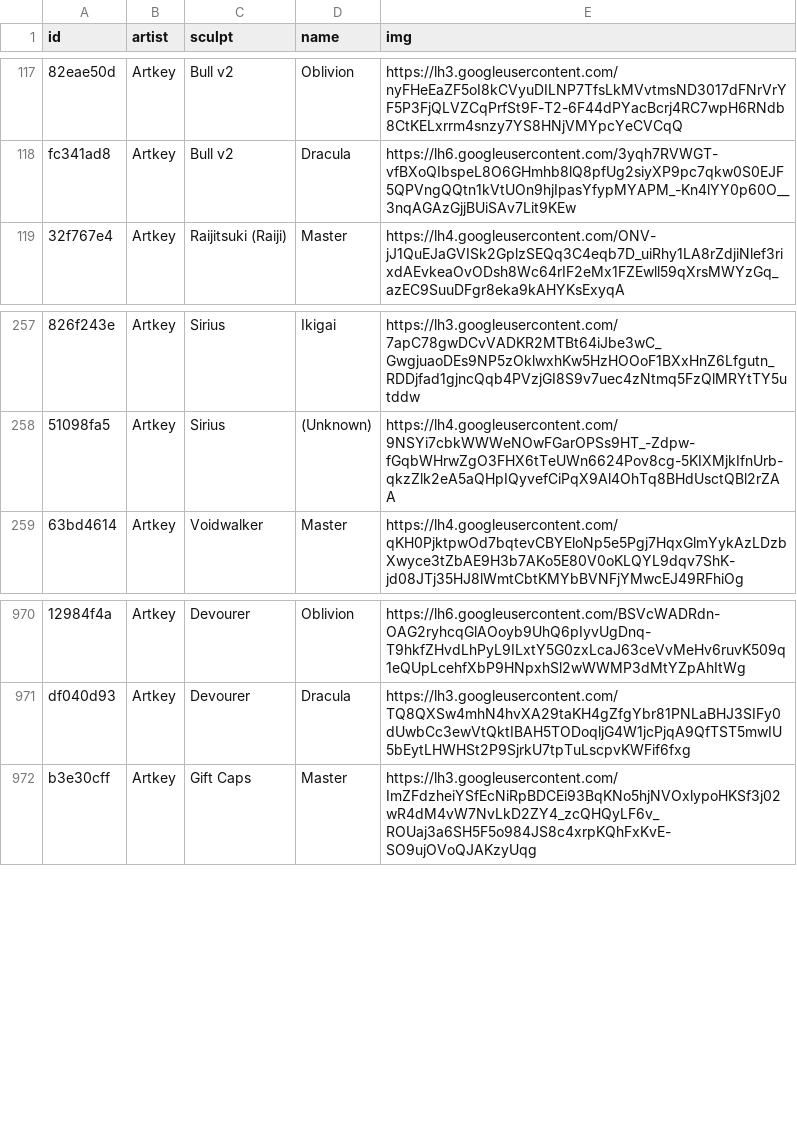
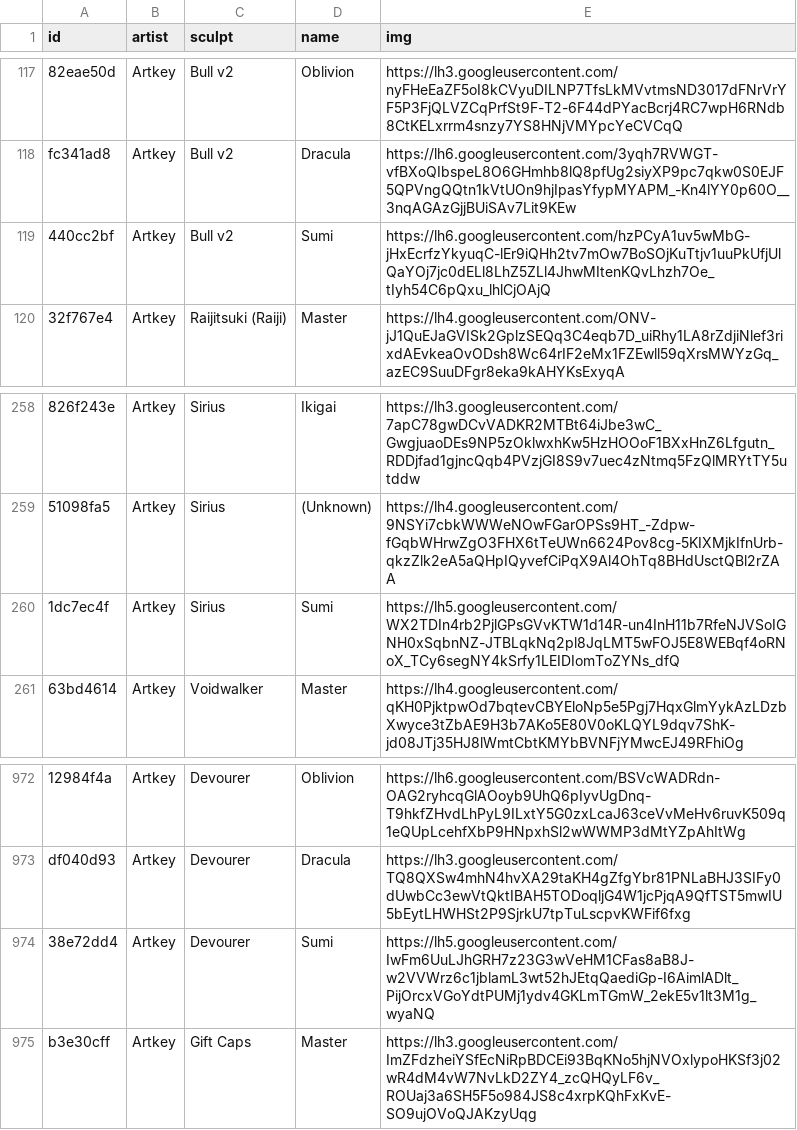
Before and after one commit to keycap-archivist/database, a CSV file: db/artkey.csv, drawn as a sheet; only a part is shown, gaps mark what is left out; the diff names each change by its address in the sheet, - before the commit and + after, or states it on an @@ line.

```diff
--- a/db/artkey.csv
+++ b/db/artkey.csv
+row 119: 440cc2bf | Artkey | Bull v2 | Sumi | https://lh6.googleusercontent.com/hzPCyA1uv5wMbG-jHxEcrfzYkyuqC-lEr9iQHh2tv7mOw7BoSOjKuTtjv1uuPkUfjUlQaYOj7jc0dELl8LhZ5ZLl4JhwMItenKQvLhzh7Oe_tIyh54C6pQxu_lhlCjOAjQ
+row 260: 1dc7ec4f | Artkey | Sirius | Sumi | https://lh5.googleusercontent.com/WX2TDIn4rb2PjlGPsGVvKTW1d14R-un4InH11b7RfeNJVSoIGNH0xSqbnNZ-JTBLqkNq2pl8JqLMT5wFOJ5E8WEBqf4oRNoX_TCy6segNY4kSrfy1LEIDIomToZYNs_dfQ
+row 974: 38e72dd4 | Artkey | Devourer | Sumi | https://lh5.googleusercontent.com/IwFm6UuLJhGRH7z23G3wVeHM1CFas8aB8J-w2VVWrz6c1jblamL3wt52hJEtqQaediGp-I6AimlADlt_PijOrcxVGoYdtPUMj1ydv4GKLmTGmW_2ekE5v1lt3M1g_wyaNQ
```
Also changed, not shown: db/projectkey.csv, 5 other files.
